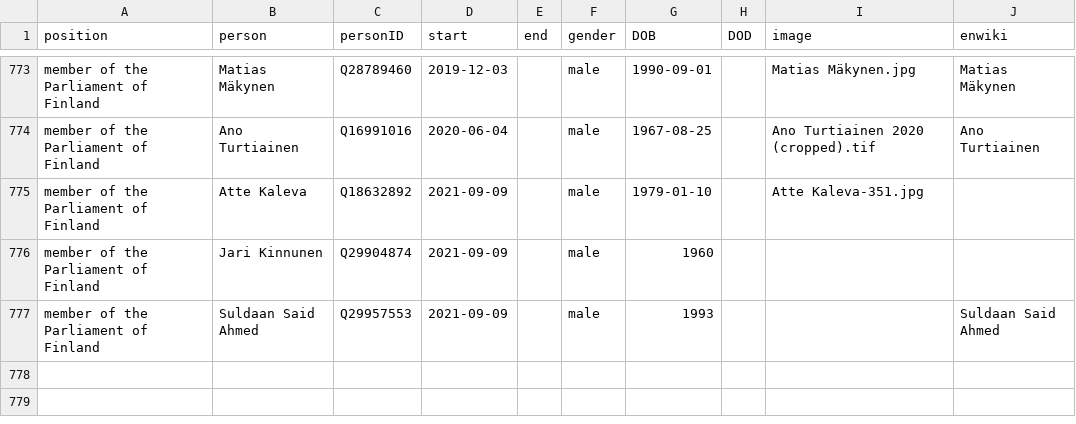
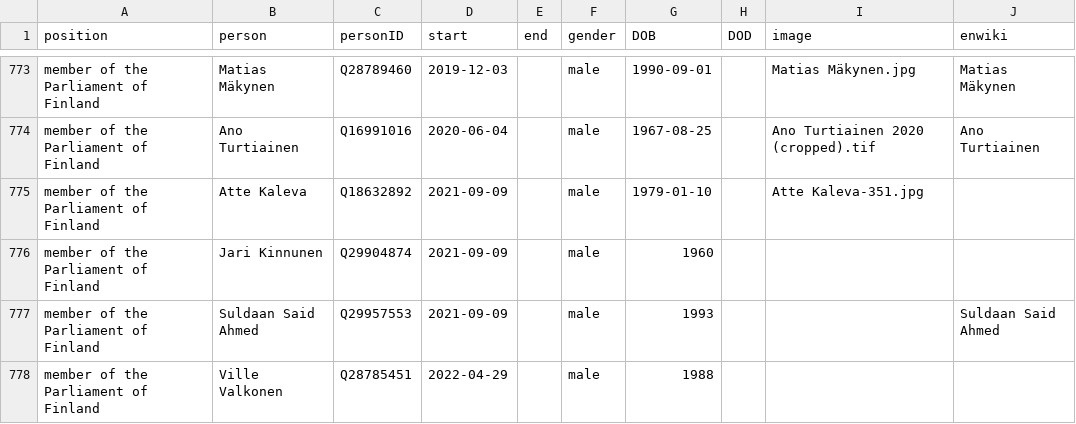
Before and after one commit to every-politician-scrapers/finland-cabinet, a CSV file: html/legislators.csv, drawn as a sheet; only a part is shown, gaps mark what is left out.

```diff
--- a/html/legislators.csv
+++ b/html/legislators.csv
@@ -777 +777,2 @@ member of the Parliament of Finland,Jari Kinnunen,Q29904874,2021-09-09,,male,196
 member of the Parliament of Finland,Suldaan Said Ahmed,Q29957553,2021-09-09,,male,1993,,,Suldaan Said Ahmed
+member of the Parliament of Finland,Ville Valkonen,Q28785451,2022-04-29,,male,1988,,,
```
Also changed, not shown: html/current.csv, html/holders21.csv, 1 other file.
